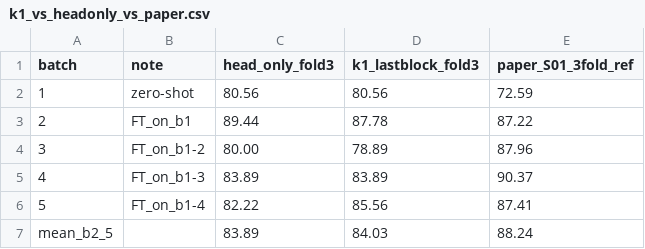
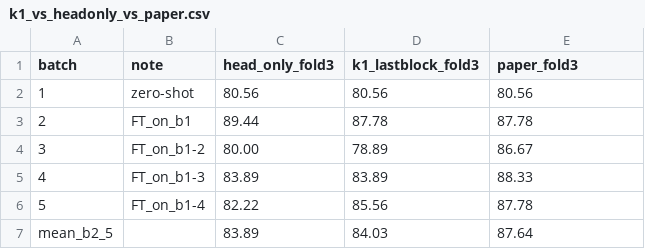
Before and after one commit to TKCW-W/SilentWear, a CSV file: PyTorch_for_On_Device/ondevice_simulation_lastblock/k1_vs_headonly_vs_paper.csv, drawn as a sheet.

Commit message:
ondevice_lastblock: use OFFICIAL paper fold-3 reference (ft_config_0/ft_summary.csv)
Fixed the b1 zero-shot 'mismatch' — it was the 3-fold-average paper artifact. Official paper fold-3
(zero_shot_balanced_acc): b1 80.56, b2 87.78, b3 86.67, b4 88.33, b5 87.78 (mean b2-5 87.64); zero-shot
now matches head-only/K=1 (80.56, all from the same pretrained fold-3 model). S01 fold3: head-only 83.89,
K=1 84.03, paper 87.64.

```diff
--- a/PyTorch_for_On_Device/ondevice_simulation_lastblock/k1_vs_headonly_vs_paper.csv
+++ b/PyTorch_for_On_Device/ondevice_simulation_lastblock/k1_vs_headonly_vs_paper.csv
@@ -1,7 +1,7 @@
-batch,note,head_only_fold3,k1_lastblock_fold3,paper_S01_3fold_ref
-1,zero-shot,80.56,80.56,72.59
-2,FT_on_b1,89.44,87.78,87.22
-3,FT_on_b1-2,80.00,78.89,87.96
-4,FT_on_b1-3,83.89,83.89,90.37
-5,FT_on_b1-4,82.22,85.56,87.41
-mean_b2_5,,83.89,84.03,88.24
+batch,note,head_only_fold3,k1_lastblock_fold3,paper_fold3
+1,zero-shot,80.56,80.56,80.56
+2,FT_on_b1,89.44,87.78,87.78
+3,FT_on_b1-2,80.00,78.89,86.67
+4,FT_on_b1-3,83.89,83.89,88.33
+5,FT_on_b1-4,82.22,85.56,87.78
+mean_b2_5,,83.89,84.03,87.64
```
